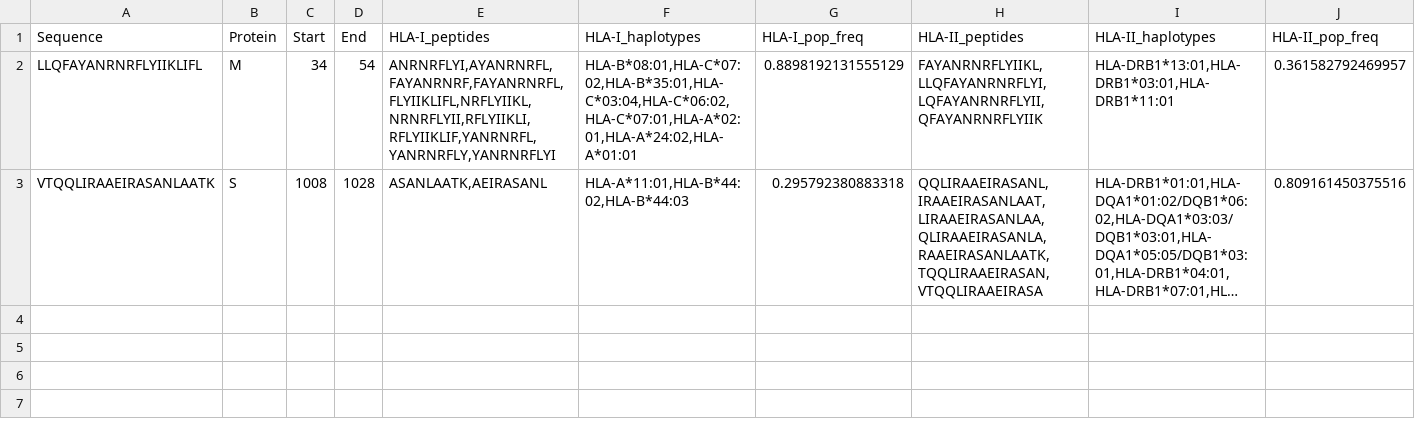
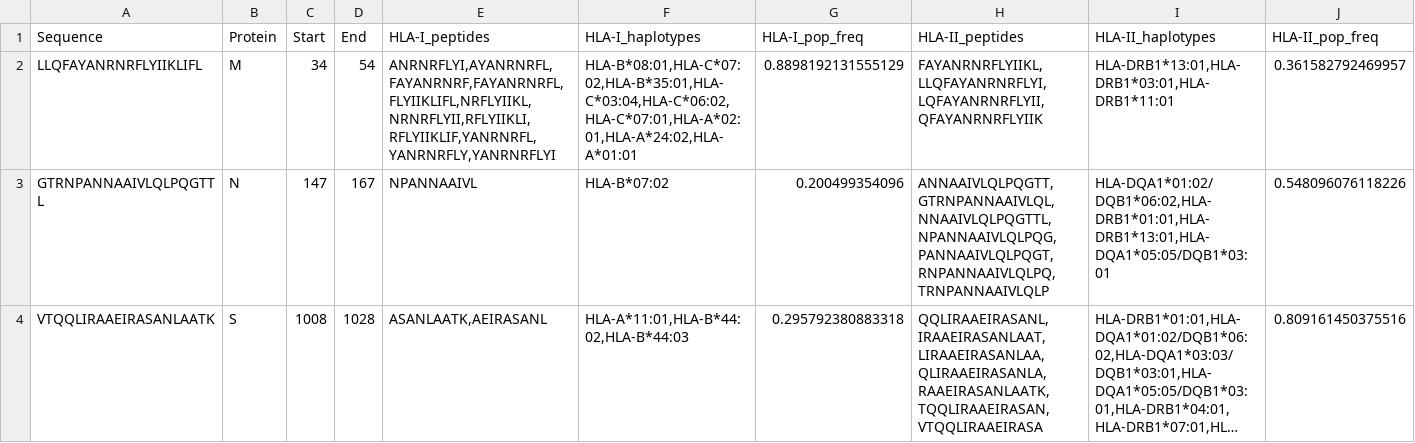
Before and after one commit to pirl-unc/Landscape-and-Selection-of-Vaccine-Epitopes-in-SARS-CoV-2, a CSV file: vaccine-peptides/selected-tcell-cd4-h2b-h2d-21mer.csv, drawn as a sheet; only a part is shown; long unchanged cells end in …; rows hold the shown columns only; the diff names each change by its address in the sheet, - before the commit and + after, or states it on an @@ line.

```diff
--- a/vaccine-peptides/selected-tcell-cd4-h2b-h2d-21mer.csv
+++ b/vaccine-peptides/selected-tcell-cd4-h2b-h2d-21mer.csv
+row 3: GTRNPANNAAIVLQLPQGTTL | N | 147 | 167 | NPANNAAIVL | HLA-B*07:02 | 0.200499354096 | ANNAAIVLQLPQGTT,GTRNPANNAAIVLQL,NNAAIVLQLPQGTTL,NPANNAAIVLQLPQG,PANNAAIVLQLPQGT,RNPANNAAIVLQLPQ,TRNPANNAAIVLQLP | HLA-DQA1*01:02/DQB1*06:02,HLA-DRB1*01:01,HLA-DRB1*13:01,HLA-DQA1*05:05/DQB1*03:01 | 0.548096076118226
```
Also changed, not shown: vaccine-peptides/selected-tcell-cd4-cd8-h2b-h2d-21mer.csv, vaccine-peptides/selected-tcell-cd4-cd8-h2d-21mer.csv, 24 other files.
